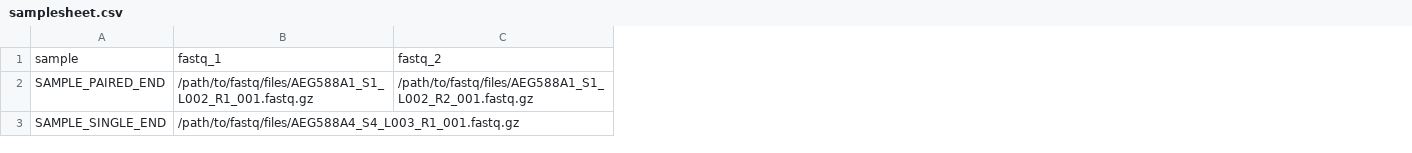
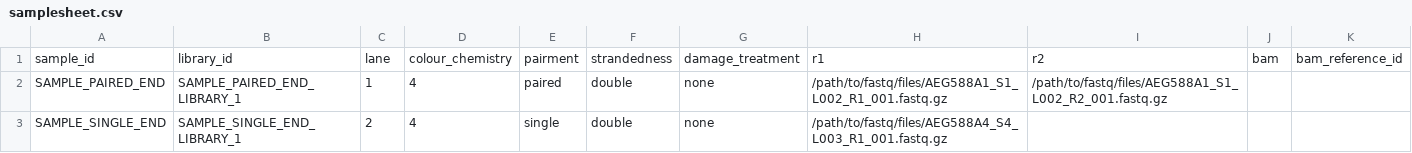
Before and after one commit to nf-core/eager, a CSV file: assets/samplesheet.csv, drawn as a sheet; removed rows and columns are numbered as before the commit, all else as after; the diff names each change by its address in the sheet, - before the commit and + after, or states it on an @@ line.

Commit message:
update linked example csv

```diff
--- a/assets/samplesheet.csv
+++ b/assets/samplesheet.csv
+column B, rows 2-3: SAMPLE_PAIRED_END_LIBRARY_1 | SAMPLE_SINGLE_END_LIBRARY_1
+column C, rows 2-3: 1 | 2
+column D, rows 2-3: 4 | 4
+column E, rows 2-3: paired | single
+column F, rows 2-3: double | double
+column G, rows 2-3: none | none
+column J, empty
+column K, empty
-row 1: sample | fastq_1 | fastq_2
+row 1: sample_id | library_id | lane | colour_chemistry | pairment | strandedness | damage_treatment | r1 | r2 | bam | bam_reference_id
```
